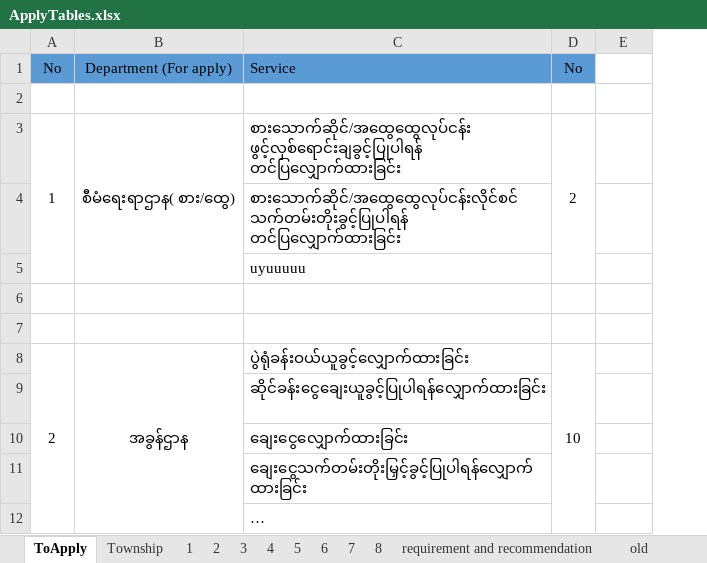
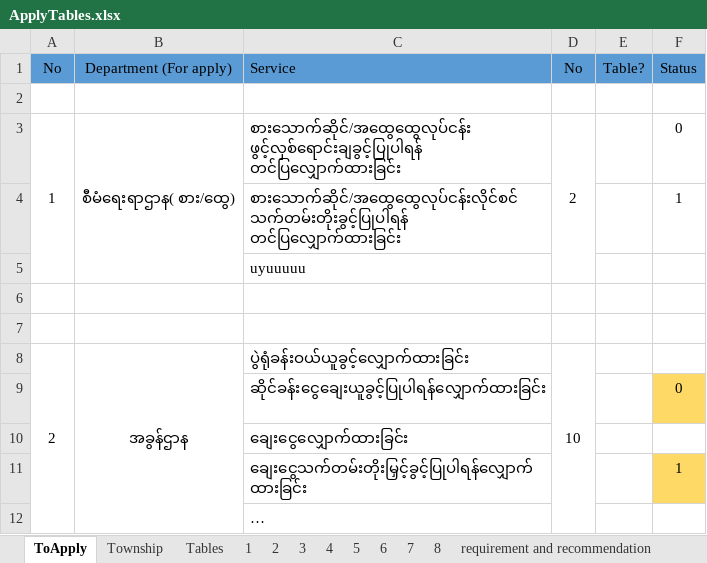
Before and after one commit to winpa123/ToApplyTables, an Excel workbook: ApplyTables.xlsx, sheet ToApply, drawn as a sheet; only a part is shown; long unchanged cells end in …; values as stored, in another font and other column widths than the file's, no borders; the diff names each change by its address in the sheet, - before the commit and + after, or states it on an @@ line.

Commit message:
updated tables

```diff
--- a/ApplyTables.xlsx (sheet ToApply)
+++ b/ApplyTables.xlsx (sheet ToApply)
+sheet tab: Tables
+column F (Status), rows 3-11: 0 | 1 |  |  |  |  | 0 |  | 1
-E1: (empty)
+E1: Table?
-E1 fill: none
+E1 fill: #5B9BD5
```
Also changed, not shown: sheet 2, sheet 6, sheet 3, sheet 5, sheet 4, sheet 1, 3 more sheets.
